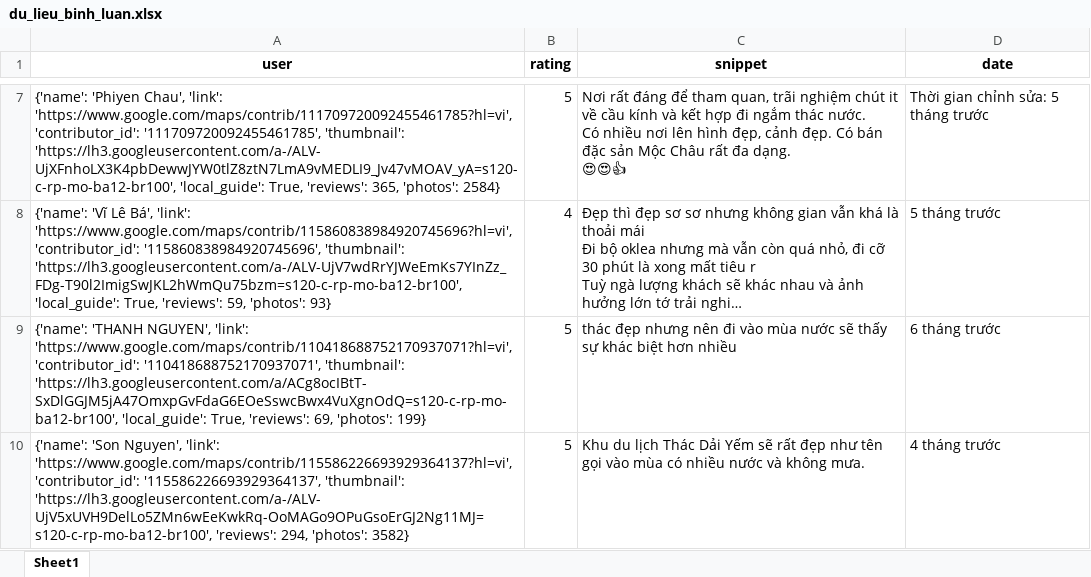
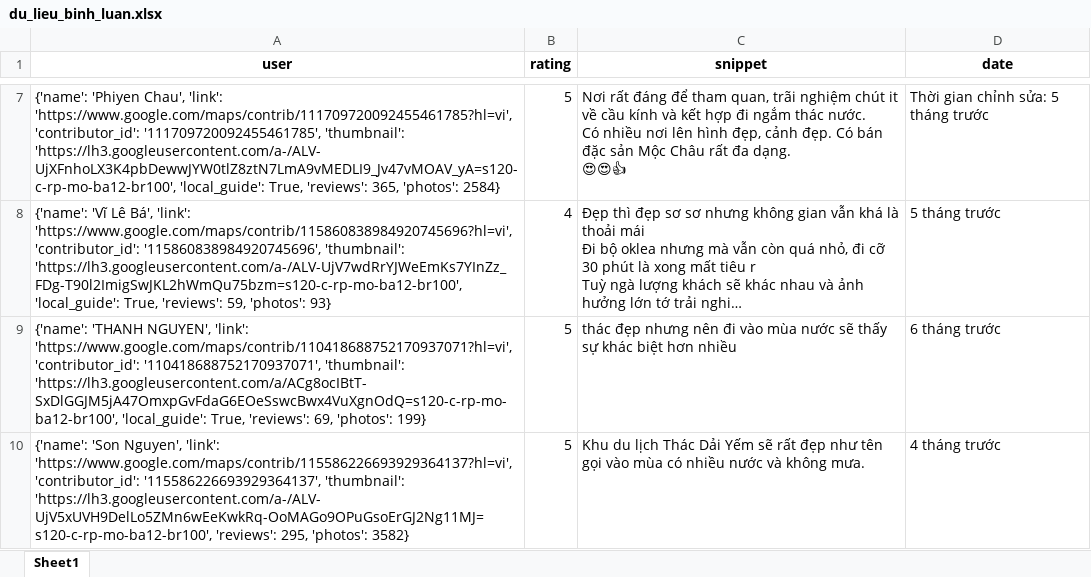
Before and after one commit to askjhfmlsrhgnojsfbg/main.py, an Excel workbook: du_lieu_binh_luan.xlsx, sheet Sheet1, drawn as a sheet; only a part is shown, gaps mark what is left out; long unchanged cells end in …; values as stored, in another font and other column widths than the file's, no borders; the diff covers the shown part only; the diff names each change by its address in the sheet, - before the commit and + after, or states it on an @@ line.

```diff
--- a/du_lieu_binh_luan.xlsx (sheet Sheet1)
+++ b/du_lieu_binh_luan.xlsx (sheet Sheet1)
-A10 (user): …'https://lh3.googleusercontent.com/a-/ALV-UjV5xUVH9DelLo5ZMn6wEeKwkRq-OoMAGo9OPuGsoErGJ2Ng11MJ=s120-c-rp-mo-ba12-br100', 'reviews': 294, 'photos': 3582}
+A10 (user): …'https://lh3.googleusercontent.com/a-/ALV-UjV5xUVH9DelLo5ZMn6wEeKwkRq-OoMAGo9OPuGsoErGJ2Ng11MJ=s120-c-rp-mo-ba12-br100', 'reviews': 295, 'photos': 3582}
```
Also changed, not shown: 4 edited cells elsewhere in this sheet.
